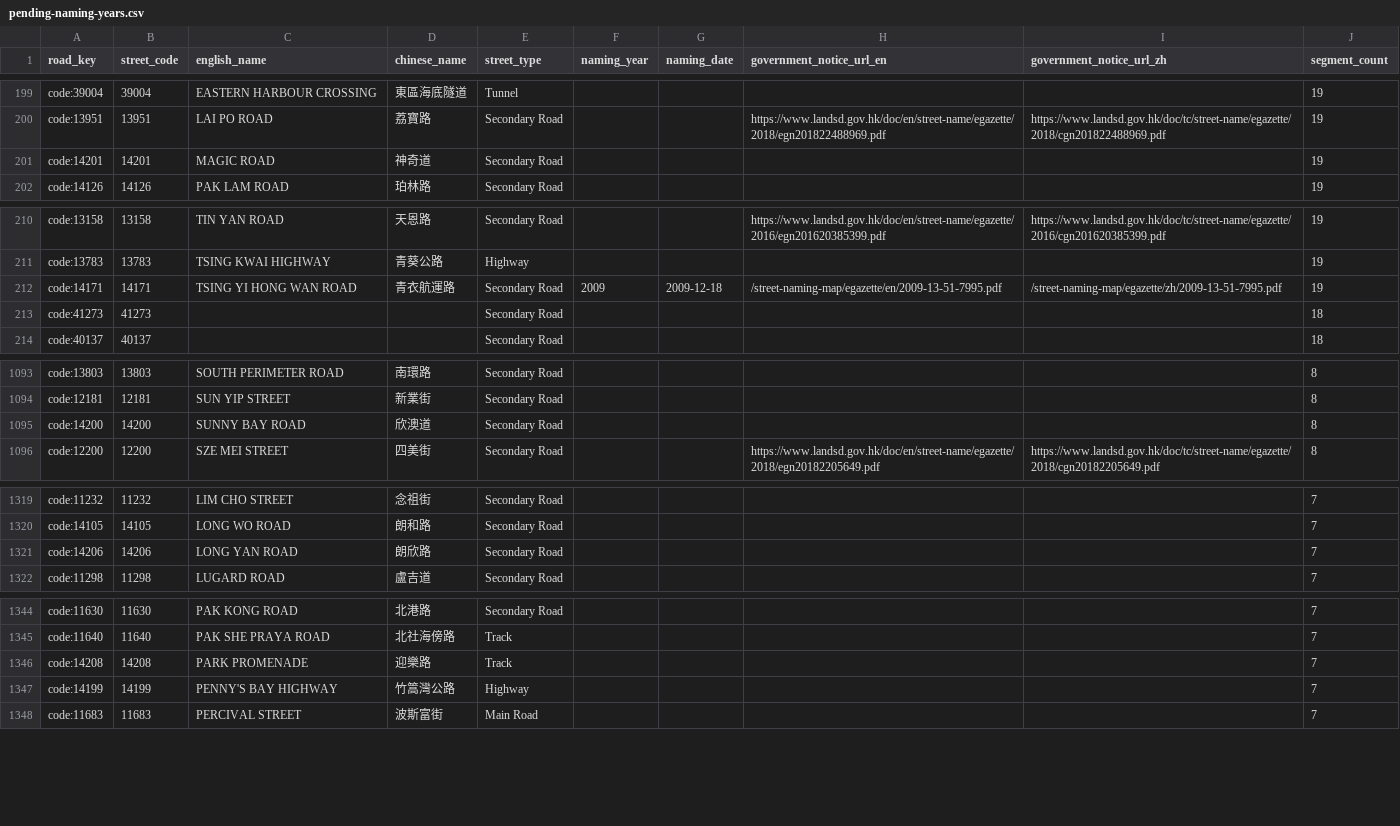
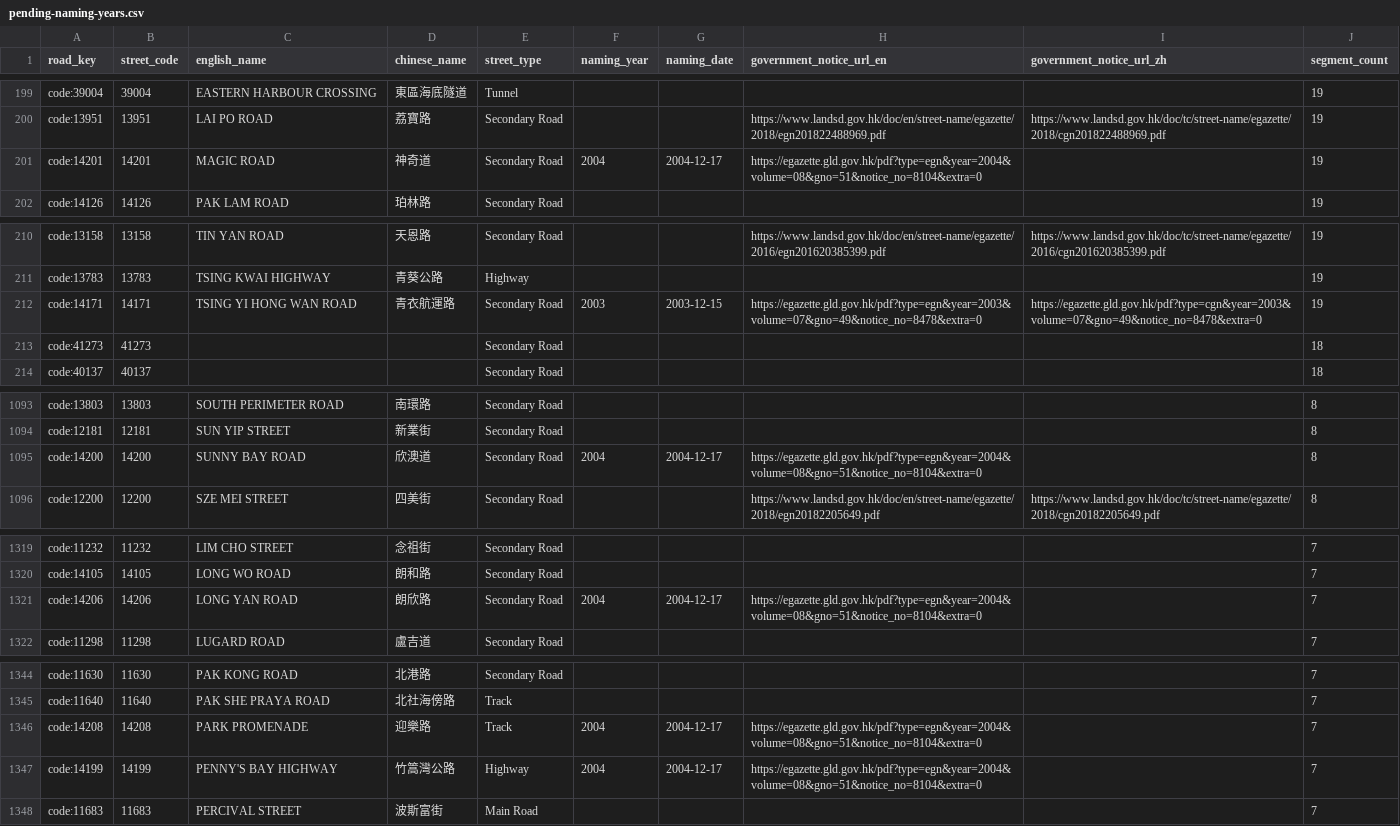
Before and after one commit to cswbrian/street-naming-map, a CSV file: public/data/master/pending-naming-years.csv, drawn as a sheet; only a part is shown, gaps mark what is left out; the diff covers the shown part only.

```diff
--- a/public/data/master/pending-naming-years.csv
+++ b/public/data/master/pending-naming-years.csv
@@ -200,3 +200,3 @@ code:39004,39004,EASTERN HARBOUR CROSSING,東區海底隧道,Tunnel,,,,,19
 code:13951,13951,LAI PO ROAD,荔寶路,Secondary Road,,,https://www.landsd.gov.hk/doc/en/street-name/egazette/2018/egn201822488969.pdf,https://www.landsd.gov.hk/doc/tc/street-name/egazette/2018/cgn201822488969.pdf,19
-code:14201,14201,MAGIC ROAD,神奇道,Secondary Road,,,,,19
+code:14201,14201,MAGIC ROAD,神奇道,Secondary Road,2004,2004-12-17,https://egazette.gld.gov.hk/pdf?type=egn&year=2004&volume=08&gno=51&notice_no=8104&extra=0,,19
 code:14126,14126,PAK LAM ROAD,珀林路,Secondary Road,,,,,19
@@ -211,3 +211,3 @@ code:13158,13158,TIN YAN ROAD,天恩路,Secondary Road,,,https://www.landsd.gov.
 code:13783,13783,TSING KWAI HIGHWAY,青葵公路,Highway,,,,,19
-code:14171,14171,TSING YI HONG WAN ROAD,青衣航運路,Secondary Road,2009,2009-12-18,/street-naming-map/egazette/en/2009-13-51-7995.pdf,/street-naming-map/egazette/zh/2009-13-51-7995.pdf,19
+code:14171,14171,TSING YI HONG WAN ROAD,青衣航運路,Secondary Road,2003,2003-12-15,https://egazette.gld.gov.hk/pdf?type=egn&year=2003&volume=07&gno=49&notice_no=8478&extra=0,https://egazette.gld.gov.hk/pdf?type=cgn&year=2003&volume=07&gno=49&notice_no=8478&extra=0,19
 code:41273,41273,,,Secondary Road,,,,,18
@@ -1094,3 +1094,3 @@ code:13803,13803,SOUTH PERIMETER ROAD,南環路,Secondary Road,,,,,8
 code:12181,12181,SUN YIP STREET,新業街,Secondary Road,,,,,8
-code:14200,14200,SUNNY BAY ROAD,欣澳道,Secondary Road,,,,,8
+code:14200,14200,SUNNY BAY ROAD,欣澳道,Secondary Road,2004,2004-12-17,https://egazette.gld.gov.hk/pdf?type=egn&year=2004&volume=08&gno=51&notice_no=8104&extra=0,,8
 code:12200,12200,SZE MEI STREET,四美街,Secondary Road,,,https://www.landsd.gov.hk/doc/en/street-name/egazette/2018/egn20182205649.pdf,https://www.landsd.gov.hk/doc/tc/street-name/egazette/2018/cgn20182205649.pdf,8
@@ -1320,3 +1320,3 @@ code:11232,11232,LIM CHO STREET,念祖街,Secondary Road,,,,,7
 code:14105,14105,LONG WO ROAD,朗和路,Secondary Road,,,,,7
-code:14206,14206,LONG YAN ROAD,朗欣路,Secondary Road,,,,,7
+code:14206,14206,LONG YAN ROAD,朗欣路,Secondary Road,2004,2004-12-17,https://egazette.gld.gov.hk/pdf?type=egn&year=2004&volume=08&gno=51&notice_no=8104&extra=0,,7
 code:11298,11298,LUGARD ROAD,盧吉道,Secondary Road,,,,,7
@@ -1345,4 +1345,4 @@ code:11630,11630,PAK KONG ROAD,北港路,Secondary Road,,,,,7
 code:11640,11640,PAK SHE PRAYA ROAD,北社海傍路,Track,,,,,7
-code:14208,14208,PARK PROMENADE,迎樂路,Track,,,,,7
-code:14199,14199,PENNY'S BAY HIGHWAY,竹篙灣公路,Highway,,,,,7
+code:14208,14208,PARK PROMENADE,迎樂路,Track,2004,2004-12-17,https://egazette.gld.gov.hk/pdf?type=egn&year=2004&volume=08&gno=51&notice_no=8104&extra=0,,7
+code:14199,14199,PENNY'S BAY HIGHWAY,竹篙灣公路,Highway,2004,2004-12-17,https://egazette.gld.gov.hk/pdf?type=egn&year=2004&volume=08&gno=51&notice_no=8104&extra=0,,7
 code:11683,11683,PERCIVAL STREET,波斯富街,Main Road,,,,,7
```
Also changed, not shown: 18 edited cells elsewhere in this file, 15 other files.
